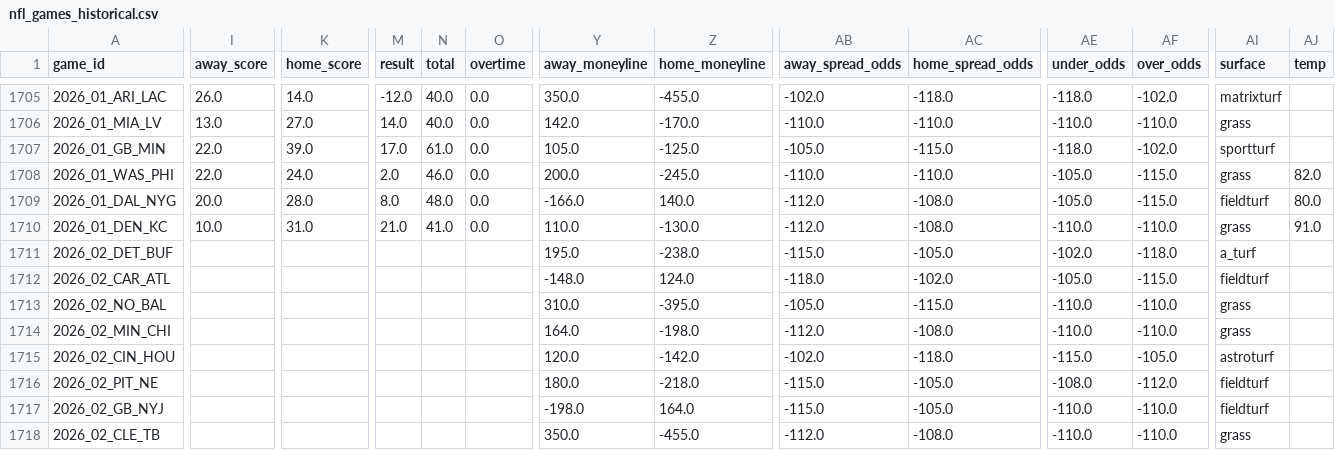
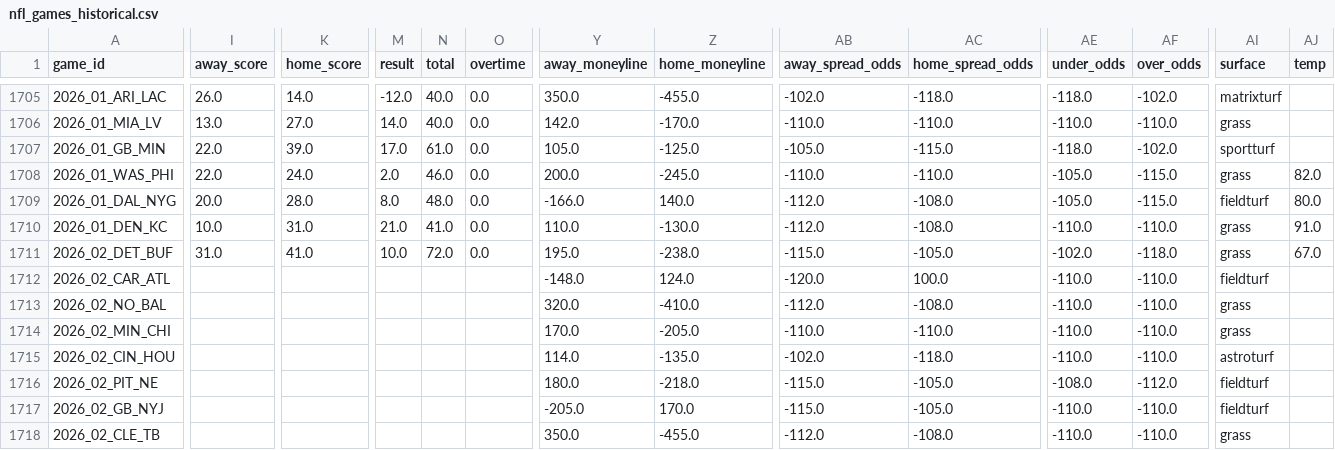
Before and after one commit to gmalbert/nfl-predictions, a CSV file: data_files/nfl_games_historical.csv, drawn as a sheet; only a part is shown, gaps mark what is left out; the diff covers the shown part only; the diff names each change by its address in the sheet, - before the commit and + after, or states it on an @@ line.

```diff
--- a/data_files/nfl_games_historical.csv
+++ b/data_files/nfl_games_historical.csv
-I1711 (away_score): (empty)
+I1711 (away_score): 31.0
-K1711 (home_score): (empty)
+K1711 (home_score): 41.0
-M1711 (result): (empty)
+M1711 (result): 10.0
-N1711 (total): (empty)
+N1711 (total): 72.0
-O1711 (overtime): (empty)
+O1711 (overtime): 0.0
-AI1711 (surface): a_turf
+AI1711 (surface): grass
-AJ1711 (temp): (empty)
+AJ1711 (temp): 67.0
-AB1712 (away_spread_odds): -118.0
+AB1712 (away_spread_odds): -120.0
-AC1712 (home_spread_odds): -102.0
+AC1712 (home_spread_odds): 100.0
-AE1712 (under_odds): -105.0
+AE1712 (under_odds): -110.0
-AF1712 (over_odds): -115.0
+AF1712 (over_odds): -110.0
-Y1713 (away_moneyline): 310.0
+Y1713 (away_moneyline): 320.0
-Z1713 (home_moneyline): -395.0
+Z1713 (home_moneyline): -410.0
-AB1713 (away_spread_odds): -105.0
+AB1713 (away_spread_odds): -112.0
-AC1713 (home_spread_odds): -115.0
+AC1713 (home_spread_odds): -108.0
-Y1714 (away_moneyline): 164.0
+Y1714 (away_moneyline): 170.0
-Z1714 (home_moneyline): -198.0
+Z1714 (home_moneyline): -205.0
-AB1714 (away_spread_odds): -112.0
+AB1714 (away_spread_odds): -110.0
-AC1714 (home_spread_odds): -108.0
+AC1714 (home_spread_odds): -110.0
-Y1715 (away_moneyline): 120.0
+Y1715 (away_moneyline): 114.0
-Z1715 (home_moneyline): -142.0
+Z1715 (home_moneyline): -135.0
-AE1715 (under_odds): -115.0
+AE1715 (under_odds): -110.0
-AF1715 (over_odds): -105.0
+AF1715 (over_odds): -110.0
-Y1717 (away_moneyline): -198.0
+Y1717 (away_moneyline): -205.0
-Z1717 (home_moneyline): 164.0
+Z1717 (home_moneyline): 170.0
```
Also changed, not shown: 102 edited cells elsewhere in this file, data_files/model_feature_importances.csv, 3 other files.
